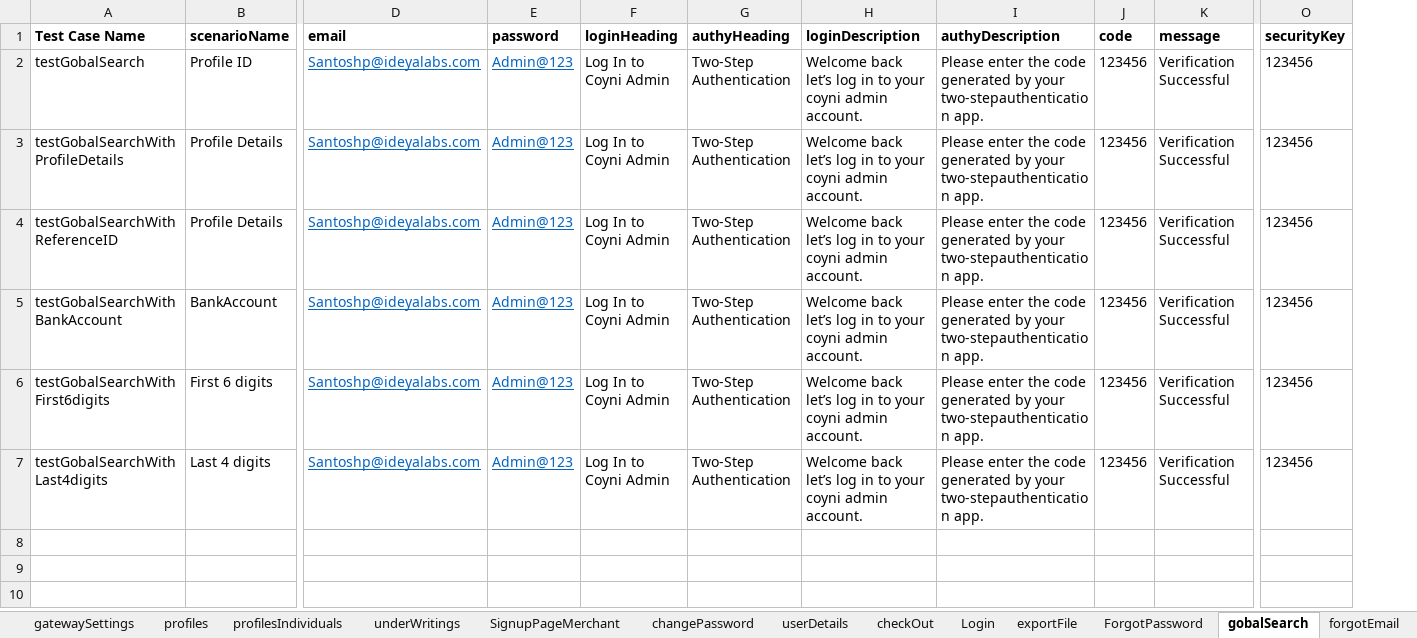
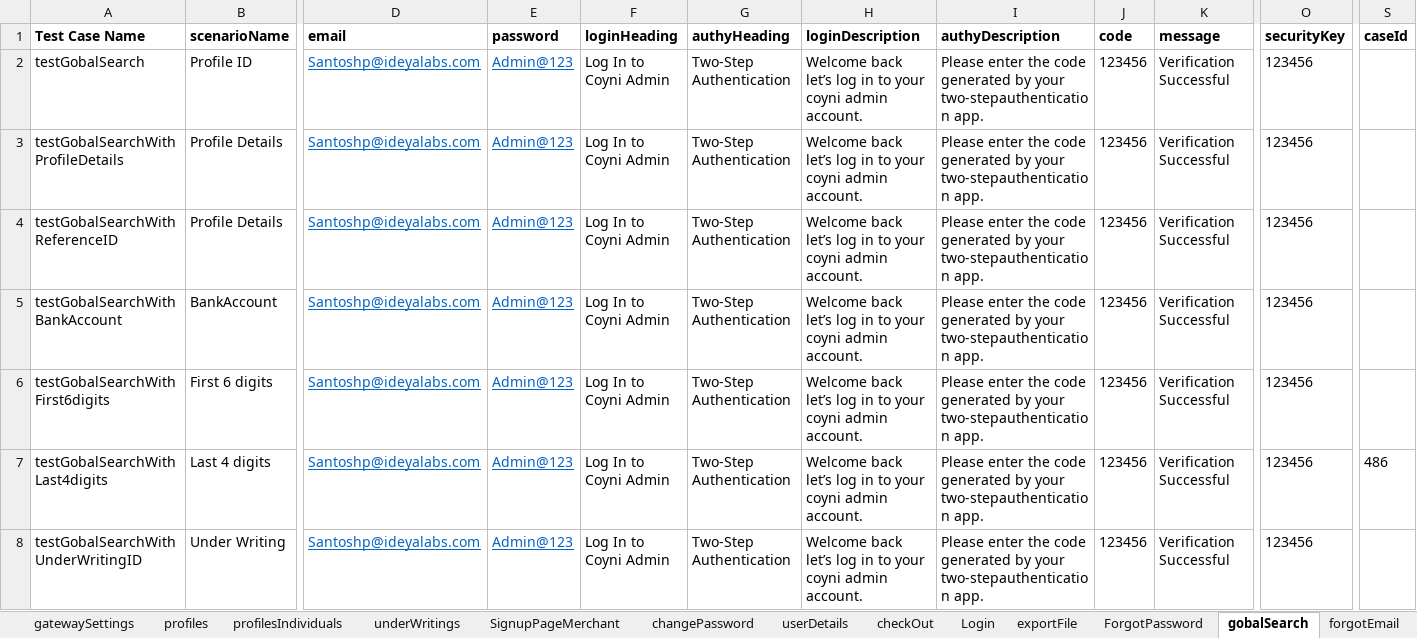
Before and after one commit to RameshNaikRR/Automation, an Excel workbook: Web/coyni/resources/testdata-admin.xlsx, sheet gobalSearch, drawn as a sheet; only a part is shown, gaps mark what is left out; values as stored, in another font and other column widths than the file's, no borders; rows hold the shown columns only; the diff names each change by its address in the sheet, - before the commit and + after, or states it on an @@ line.

Commit message:
Modified test methods in login coyni portal and user details

```diff
--- a/Web/coyni/resources/testdata-admin.xlsx (sheet gobalSearch)
+++ b/Web/coyni/resources/testdata-admin.xlsx (sheet gobalSearch)
+column S (caseId), row 7: 486
+row 8: testGobalSearchWithUnderWritingID | Under Writing | Santoshp@ideyalabs.com | Admin@123 | Log In to Coyni Admin | Two-Step Authentication | Welcome back let’s log in to your coyni admin account. | Please enter the code generated by your two-stepauthentication app. | 123456 | Verification Successful | 123456
```
Also changed, not shown: sheet coyniPortal, Web/coyni/resources/TestScript-admin.xlsx, 7 other files.
